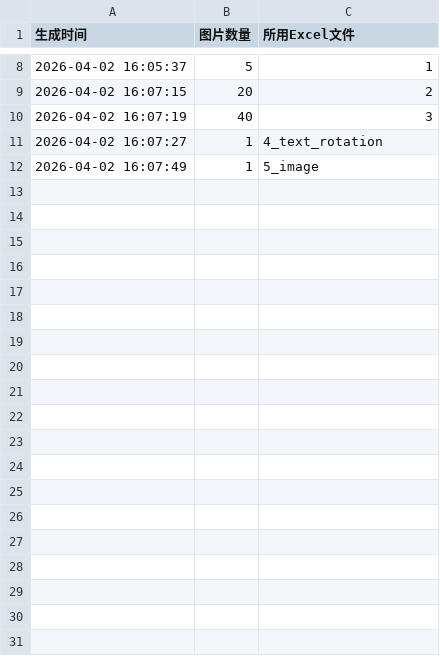
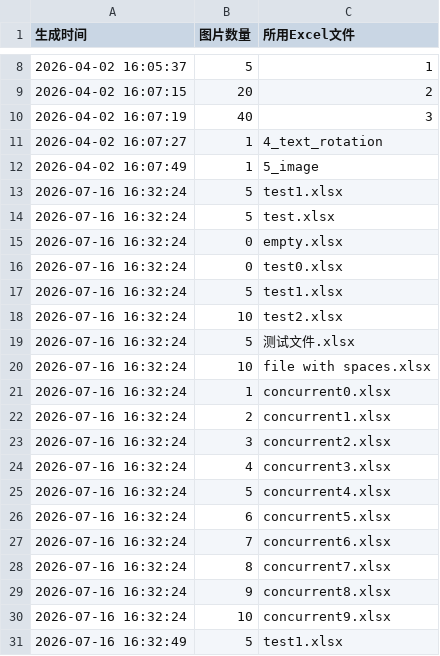
Before and after one commit to greenzorro/excel-ps-batch-export, a CSV file: log.csv, drawn as a sheet; only a part is shown, gaps mark what is left out; the diff covers the shown part only; the diff names each change by its address in the sheet, - before the commit and + after, or states it on an @@ line.

```diff
--- a/log.csv
+++ b/log.csv
+row 13: 2026-07-16 16:32:24 | 5 | test1.xlsx
+row 14: 2026-07-16 16:32:24 | 5 | test.xlsx
+row 15: 2026-07-16 16:32:24 | 0 | empty.xlsx
+row 16: 2026-07-16 16:32:24 | 0 | test0.xlsx
+row 17: 2026-07-16 16:32:24 | 5 | test1.xlsx
+row 18: 2026-07-16 16:32:24 | 10 | test2.xlsx
+row 19: 2026-07-16 16:32:24 | 5 | 测试文件.xlsx
+row 20: 2026-07-16 16:32:24 | 10 | file with spaces.xlsx
+row 21: 2026-07-16 16:32:24 | 1 | concurrent0.xlsx
+row 22: 2026-07-16 16:32:24 | 2 | concurrent1.xlsx
+row 23: 2026-07-16 16:32:24 | 3 | concurrent2.xlsx
+row 24: 2026-07-16 16:32:24 | 4 | concurrent3.xlsx
+row 25: 2026-07-16 16:32:24 | 5 | concurrent4.xlsx
+row 26: 2026-07-16 16:32:24 | 6 | concurrent5.xlsx
+row 27: 2026-07-16 16:32:24 | 7 | concurrent6.xlsx
+row 28: 2026-07-16 16:32:24 | 8 | concurrent7.xlsx
+row 29: 2026-07-16 16:32:24 | 9 | concurrent8.xlsx
+row 30: 2026-07-16 16:32:24 | 10 | concurrent9.xlsx
+row 31: 2026-07-16 16:32:49 | 5 | test1.xlsx
```
Also changed, not shown: 17 added rows elsewhere in this file, 8 other files.
